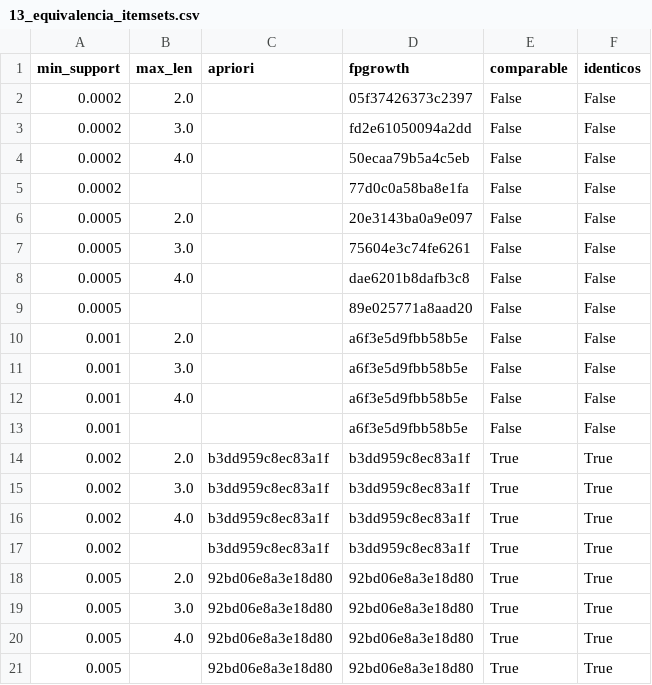
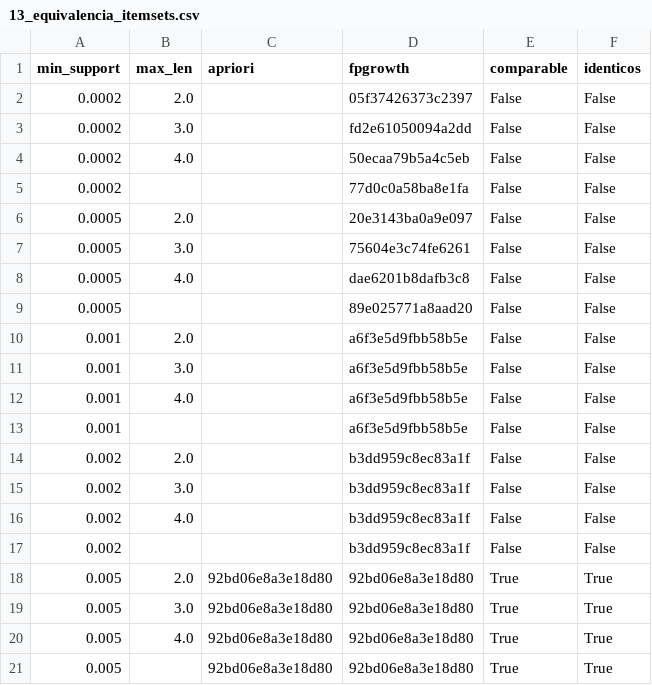
Before and after one commit to SarAlbN1/AD-LAB03, a CSV file: outputs/tables/13_equivalencia_itemsets.csv, drawn as a sheet.

```diff
--- a/outputs/tables/13_equivalencia_itemsets.csv
+++ b/outputs/tables/13_equivalencia_itemsets.csv
@@ -13,6 +13,6 @@ min_support,max_len,apriori,fpgrowth,comparable,identicos
 0.001,,,a6f3e5d9fbb58b5e,False,False
-0.002,2.0,b3dd959c8ec83a1f,b3dd959c8ec83a1f,True,True
-0.002,3.0,b3dd959c8ec83a1f,b3dd959c8ec83a1f,True,True
-0.002,4.0,b3dd959c8ec83a1f,b3dd959c8ec83a1f,True,True
-0.002,,b3dd959c8ec83a1f,b3dd959c8ec83a1f,True,True
+0.002,2.0,,b3dd959c8ec83a1f,False,False
+0.002,3.0,,b3dd959c8ec83a1f,False,False
+0.002,4.0,,b3dd959c8ec83a1f,False,False
+0.002,,,b3dd959c8ec83a1f,False,False
 0.005,2.0,92bd06e8a3e18d80,92bd06e8a3e18d80,True,True
```
Also changed, not shown: outputs/etl/etl_log.csv, outputs/tables/10_benchmark_crudo.csv, 14 other files.
